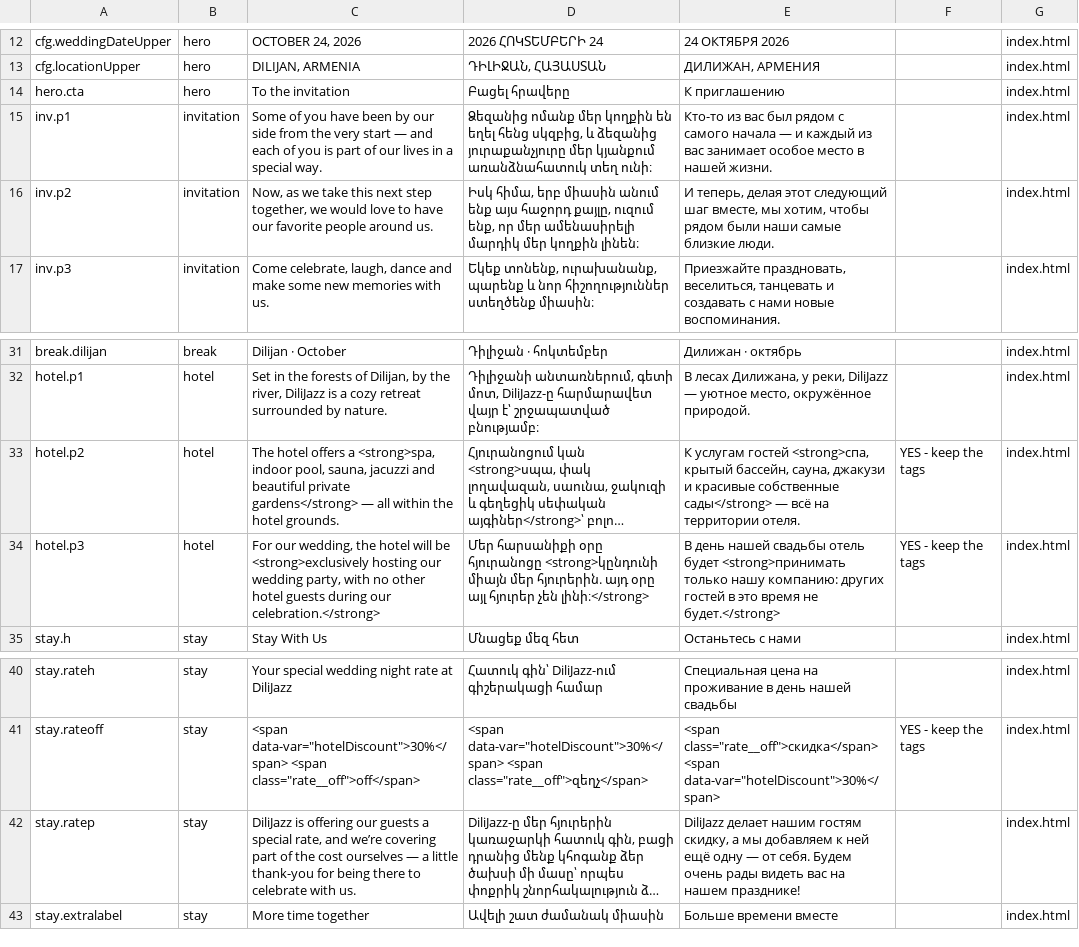
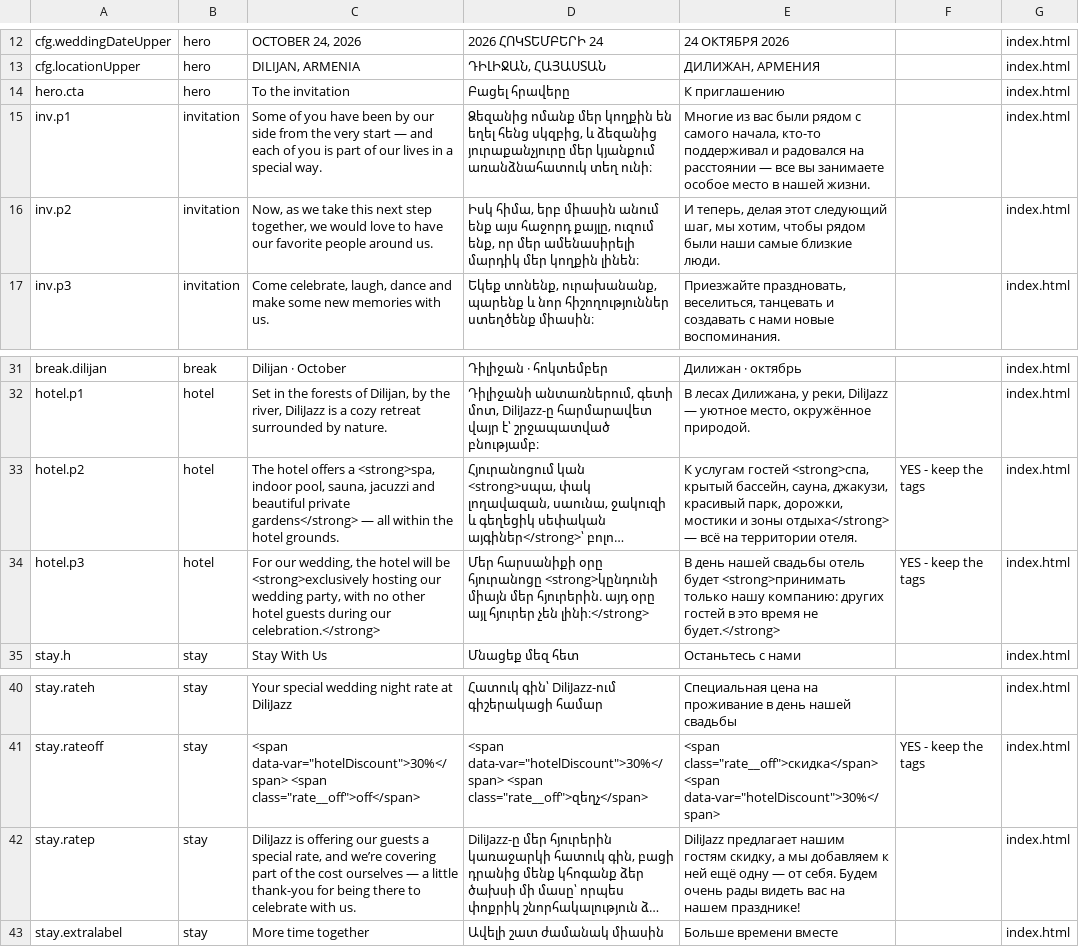
Before and after one commit to Necrozzz/wedding-site, a CSV file: translations/translations.csv, drawn as a sheet; only a part is shown, gaps mark what is left out; long unchanged cells end in …; the diff names each change by its address in the sheet, - before the commit and + after, or states it on an @@ line.

```diff
--- a/translations/translations.csv
+++ b/translations/translations.csv
-E15: Кто-то из вас был рядом с самого начала — и каждый из вас занимает особое место…
+E15: Многие из вас были рядом с самого начала, кто-то поддерживал и радовался на расстоянии — все вы занимаете особое место…
-E16: …этот следующий шаг вместе, мы хотим,…
+E16: …этот следующий шаг, мы хотим,…
-E33: …бассейн, сауна, джакузи и красивые собственные сады</strong> — всё…
+E33: …бассейн, сауна, джакузи, красивый парк, дорожки, мостики и зоны отдыха</strong> — всё…
-E42: DiliJazz делает нашим гостям…
+E42: DiliJazz предлагает нашим гостям…
```
Also changed, not shown: 3 other files.
